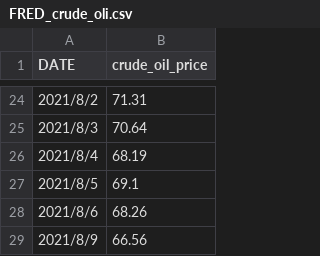
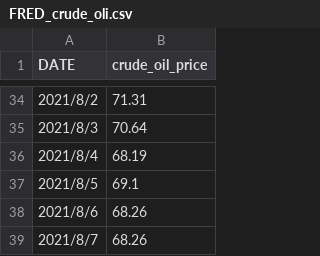
Before and after one commit to tiffanyke888/capstone_external_data, a CSV file: FRED_crude_oli.csv, drawn as a sheet; only a part is shown, gaps mark what is left out; the shorter side is filled out with more unchanged rows; the diff covers the shown part only.

```diff
--- a/FRED_crude_oli.csv
+++ b/FRED_crude_oli.csv
@@ -28 +38,2 @@ DATE,crude_oil_price
 2021/8/6,68.26
+2021/8/7,68.26
```
Also changed, not shown: 35 added rows elsewhere in this file.
